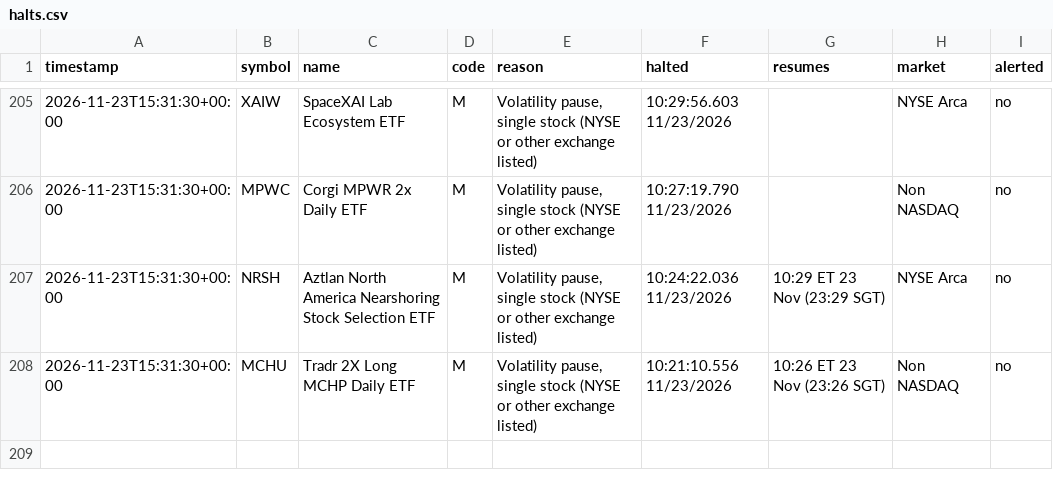
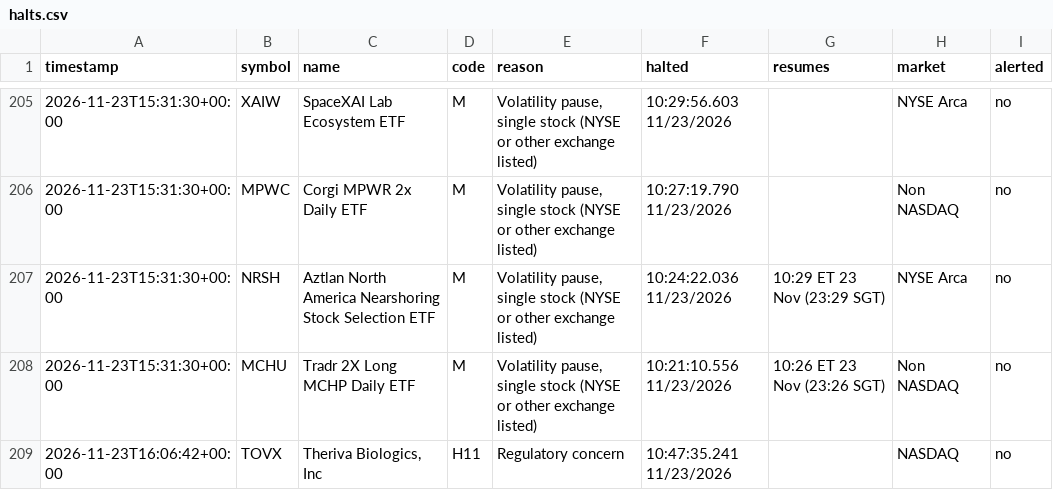
Before and after one commit to kiianlow/filings-monitor, a CSV file: data/halts.csv, drawn as a sheet; only a part is shown, gaps mark what is left out; the diff names each change by its address in the sheet, - before the commit and + after, or states it on an @@ line.

```diff
--- a/data/halts.csv
+++ b/data/halts.csv
+row 209: 2026-11-23T16:06:42+00:00 | TOVX | Theriva Biologics, Inc | H11 | Regulatory concern | 10:47:35.241 11/23/2026 |  | NASDAQ | no
```
Also changed, not shown: 2 other files.
